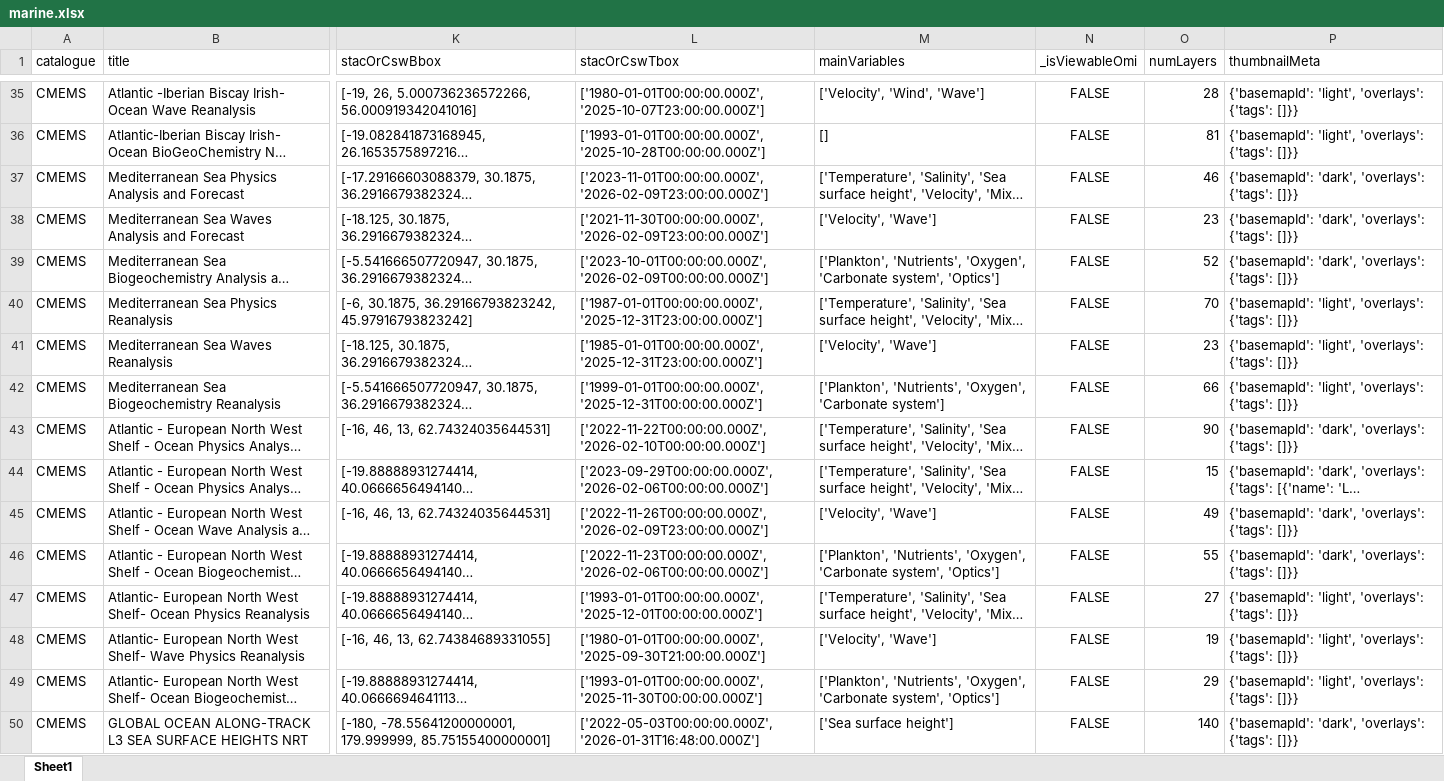
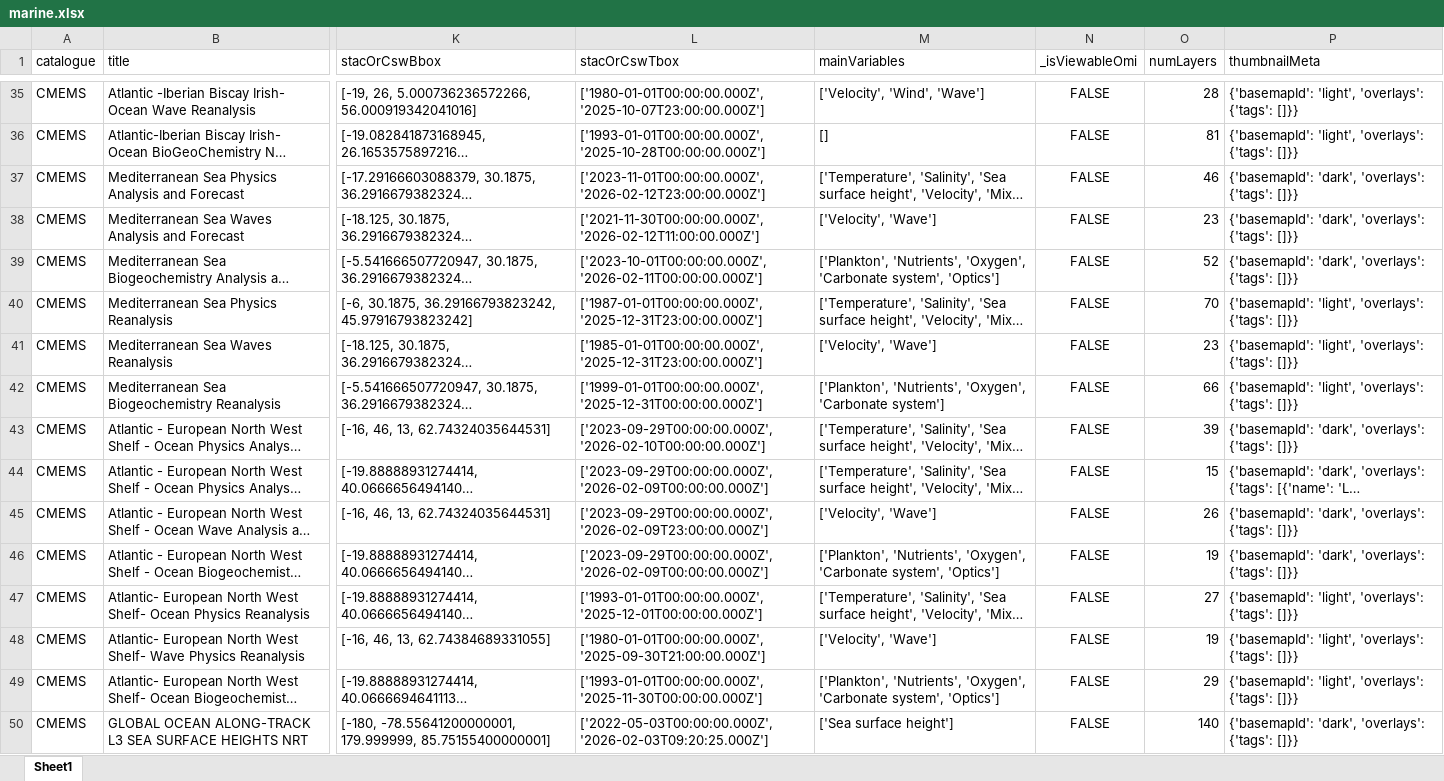
Before and after one commit to do-me/Copernicus-Services-Products-Metadata, an Excel workbook: outputs/excel/marine.xlsx, sheet Sheet1, drawn as a sheet; only a part is shown, gaps mark what is left out; long unchanged cells end in …; values as stored, in another font and other column widths than the file's, no borders; the diff covers the shown part only; the diff names each change by its address in the sheet, - before the commit and + after, or states it on an @@ line.

```diff
--- a/outputs/excel/marine.xlsx (sheet Sheet1)
+++ b/outputs/excel/marine.xlsx (sheet Sheet1)
-L37 (stacOrCswTbox): ['2023-11-01T00:00:00.000Z', '2026-02-09T23:00:00.000Z']
+L37 (stacOrCswTbox): ['2023-11-01T00:00:00.000Z', '2026-02-12T23:00:00.000Z']
-L38 (stacOrCswTbox): ['2021-11-30T00:00:00.000Z', '2026-02-09T23:00:00.000Z']
+L38 (stacOrCswTbox): ['2021-11-30T00:00:00.000Z', '2026-02-12T11:00:00.000Z']
-L39 (stacOrCswTbox): ['2023-10-01T00:00:00.000Z', '2026-02-09T00:00:00.000Z']
+L39 (stacOrCswTbox): ['2023-10-01T00:00:00.000Z', '2026-02-11T00:00:00.000Z']
-L43 (stacOrCswTbox): ['2022-11-22T00:00:00.000Z', '2026-02-10T00:00:00.000Z']
+L43 (stacOrCswTbox): ['2023-09-29T00:00:00.000Z', '2026-02-10T00:00:00.000Z']
-O43 (numLayers): 90
+O43 (numLayers): 39
-L44 (stacOrCswTbox): ['2023-09-29T00:00:00.000Z', '2026-02-06T00:00:00.000Z']
+L44 (stacOrCswTbox): ['2023-09-29T00:00:00.000Z', '2026-02-09T00:00:00.000Z']
-L45 (stacOrCswTbox): ['2022-11-26T00:00:00.000Z', '2026-02-09T23:00:00.000Z']
+L45 (stacOrCswTbox): ['2023-09-29T00:00:00.000Z', '2026-02-09T23:00:00.000Z']
-O45 (numLayers): 49
+O45 (numLayers): 26
-L46 (stacOrCswTbox): ['2022-11-23T00:00:00.000Z', '2026-02-06T00:00:00.000Z']
+L46 (stacOrCswTbox): ['2023-09-29T00:00:00.000Z', '2026-02-09T00:00:00.000Z']
-O46 (numLayers): 55
+O46 (numLayers): 19
-L50 (stacOrCswTbox): ['2022-05-03T00:00:00.000Z', '2026-01-31T16:48:00.000Z']
+L50 (stacOrCswTbox): ['2022-05-03T00:00:00.000Z', '2026-02-03T09:20:25.000Z']
```
Also changed, not shown: 92 edited cells elsewhere in this sheet, outputs/excel/atmosphere.xlsx, outputs/excel/climate.xlsx, 27 other files.
